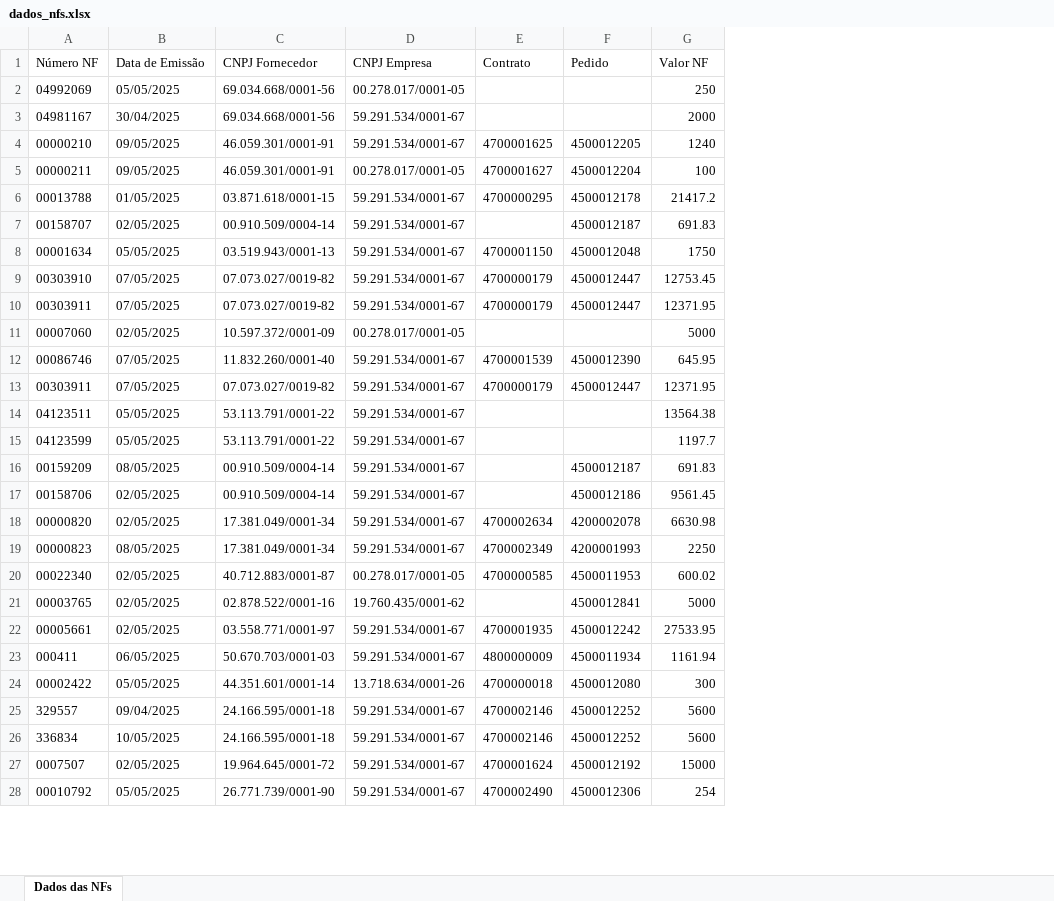
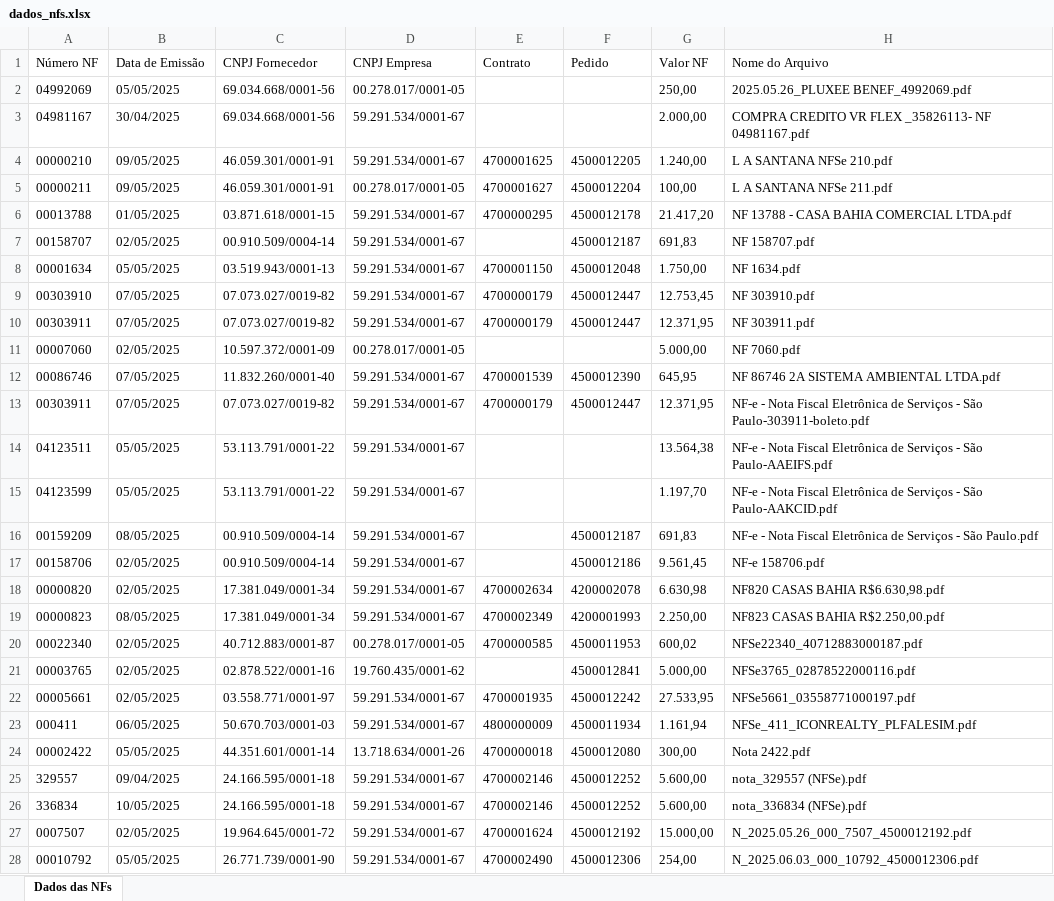
Before and after one commit to eder-castro/PDF-to-XLSX, an Excel workbook: dados_nfs.xlsx, sheet Dados das NFs, drawn as a sheet; only a part is shown; values as stored, in another font and other column widths than the file's, no borders; the diff covers the shown part only; the diff names each change by its address in the sheet, - before the commit and + after, or states it on an @@ line.

```diff
--- a/dados_nfs.xlsx (sheet Dados das NFs)
+++ b/dados_nfs.xlsx (sheet Dados das NFs)
+column H (Nome do Arquivo), rows 2-28: 2025.05.26_PLUXEE BENEF_4992069.pdf | COMPRA CREDITO VR FLEX _35826113- NF 04981167.pdf | L A SANTANA NFSe 210.pdf | L A SANTANA NFSe 211.pdf | NF 13788 - CASA BAHIA COMERCIAL LTDA.pdf | NF 158707.pdf | NF 1634.pdf | NF 303910.pdf | NF 303911.pdf | NF 7060.pdf | NF 86746 2A SISTEMA AMBIENTAL LTDA.pdf | NF-e - Nota Fiscal Eletrônica de Serviços - São Paulo-303911-boleto.pdf | NF-e - Nota Fiscal Eletrônica de Serviços - São Paulo-AAEIFS.pdf | NF-e - Nota Fiscal Eletrônica de Serviços - São Paulo-AAKCID.pdf | NF-e - Nota Fiscal Eletrônica de Serviços - São Paulo.pdf | NF-e 158706.pdf | NF820 CASAS BAHIA R$6.630,98.pdf | NF823 CASAS BAHIA R$2.250,00.pdf | NFSe22340_40712883000187.pdf | NFSe3765_02878522000116.pdf | NFSe5661_03558771000197.pdf | NFSe_411_ICONREALTY_PLFALESIM.pdf | Nota 2422.pdf | nota_329557 (NFSe).pdf | nota_336834 (NFSe).pdf | N_2025.05.26_000_7507_4500012192.pdf | N_2025.06.03_000_10792_4500012306.pdf
-G2 (Valor NF): 250
+G2 (Valor NF): 250,00
-G3 (Valor NF): 2000
+G3 (Valor NF): 2.000,00
-G4 (Valor NF): 1240
+G4 (Valor NF): 1.240,00
-G5 (Valor NF): 100
+G5 (Valor NF): 100,00
-G6 (Valor NF): 21417.2
+G6 (Valor NF): 21.417,20
-G7 (Valor NF): 691.83
+G7 (Valor NF): 691,83
-G8 (Valor NF): 1750
+G8 (Valor NF): 1.750,00
-G9 (Valor NF): 12753.45
+G9 (Valor NF): 12.753,45
-G10 (Valor NF): 12371.95
+G10 (Valor NF): 12.371,95
-G11 (Valor NF): 5000
+G11 (Valor NF): 5.000,00
-G12 (Valor NF): 645.95
+G12 (Valor NF): 645,95
-G13 (Valor NF): 12371.95
+G13 (Valor NF): 12.371,95
-G14 (Valor NF): 13564.38
+G14 (Valor NF): 13.564,38
-G15 (Valor NF): 1197.7
+G15 (Valor NF): 1.197,70
-G16 (Valor NF): 691.83
+G16 (Valor NF): 691,83
-G17 (Valor NF): 9561.45
+G17 (Valor NF): 9.561,45
-G18 (Valor NF): 6630.98
+G18 (Valor NF): 6.630,98
-G19 (Valor NF): 2250
+G19 (Valor NF): 2.250,00
-G20 (Valor NF): 600.02
+G20 (Valor NF): 600,02
-G21 (Valor NF): 5000
+G21 (Valor NF): 5.000,00
-G22 (Valor NF): 27533.95
+G22 (Valor NF): 27.533,95
-G23 (Valor NF): 1161.94
+G23 (Valor NF): 1.161,94
-G24 (Valor NF): 300
+G24 (Valor NF): 300,00
-G25:G26 (Valor NF): 5600
+G25:G26 (Valor NF): 5.600,00
-G27 (Valor NF): 15000
+G27 (Valor NF): 15.000,00
-G28 (Valor NF): 254
+G28 (Valor NF): 254,00
```
Also changed, not shown: 3 edited cells elsewhere in this sheet, 41 other files.
